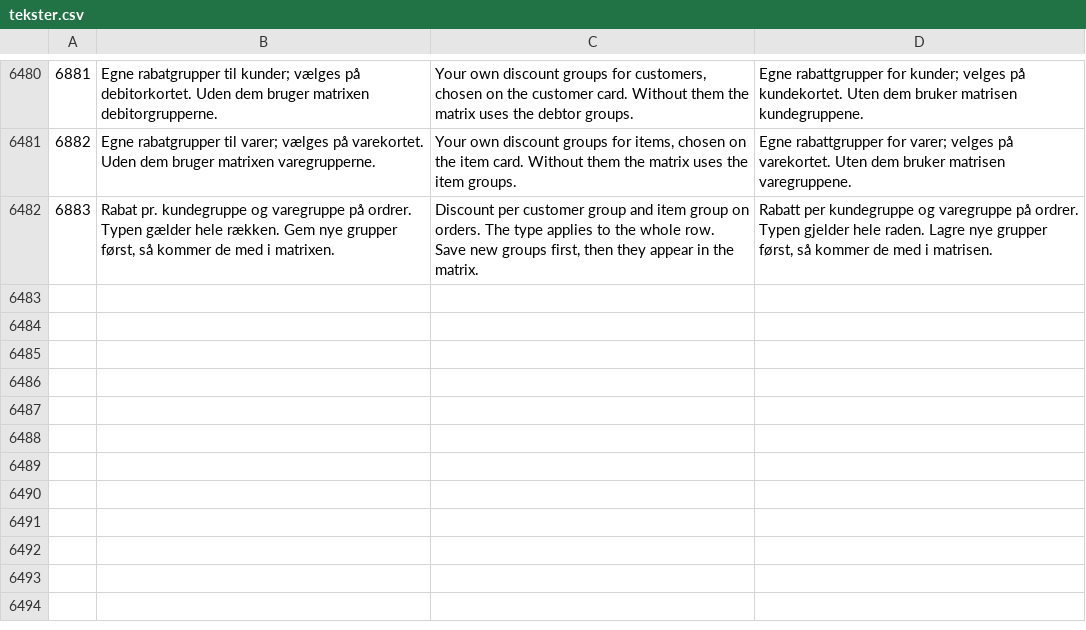
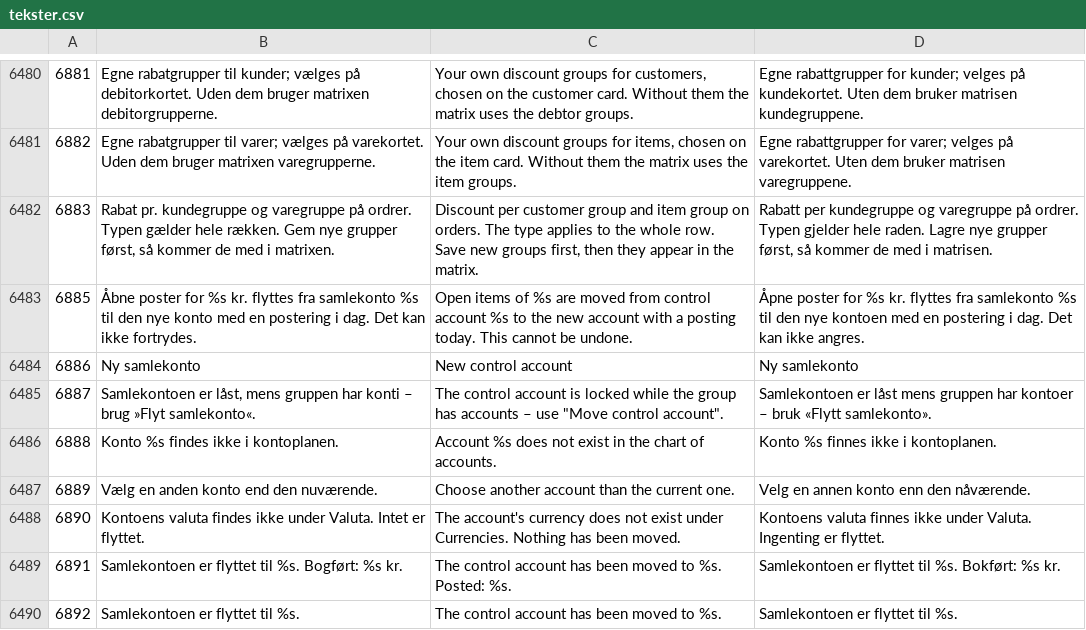
Before and after one commit to sawaneh1/saldi, a CSV file: importfiler/tekster.csv, drawn as a sheet; only a part is shown, gaps mark what is left out; the diff names each change by its address in the sheet, - before the commit and + after, or states it on an @@ line.

Commit message:
Settings 4c: Flyt samlekonto on debtor and creditor groups as a confirmed row action (B-D06) - the dialog shows the open-item amount and asks for the new account, unknown account or currency refused before anything is written, the move is posted in one transaction with the right D/K text and balances recalculated; the legacy group page is gone; inactive groups and VAT codes are no longer offered on the customer, supplier, item and account cards. Row actions can show per-row confirm text and ask for one value. Texts 6885-6892

```diff
--- a/importfiler/tekster.csv
+++ b/importfiler/tekster.csv
+row 6483: 6885 | Åbne poster for %s kr. flyttes fra samlekonto %s til den nye konto med en postering i dag. Det kan ikke fortrydes. | Open items of %s are moved from control account %s to the new account with a posting today. This cannot be undone. | Åpne poster for %s kr. flyttes fra samlekonto %s til den nye kontoen med en postering i dag. Det kan ikke angres.
+row 6484: 6886 | Ny samlekonto | New control account | Ny samlekonto
+row 6485: 6887 | Samlekontoen er låst, mens gruppen har konti – brug »Flyt samlekonto«. | The control account is locked while the group has accounts – use "Move control account". | Samlekontoen er låst mens gruppen har kontoer – bruk «Flytt samlekonto».
+row 6486: 6888 | Konto %s findes ikke i kontoplanen. | Account %s does not exist in the chart of accounts. | Konto %s finnes ikke i kontoplanen.
+row 6487: 6889 | Vælg en anden konto end den nuværende. | Choose another account than the current one. | Velg en annen konto enn den nåværende.
+row 6488: 6890 | Kontoens valuta findes ikke under Valuta. Intet er flyttet. | The account's currency does not exist under Currencies. Nothing has been moved. | Kontoens valuta finnes ikke under Valuta. Ingenting er flyttet.
+row 6489: 6891 | Samlekontoen er flyttet til %s. Bogført: %s kr. | The control account has been moved to %s. Posted: %s. | Samlekontoen er flyttet til %s. Bokført: %s kr.
+row 6490: 6892 | Samlekontoen er flyttet til %s. | The control account has been moved to %s. | Samlekontoen er flyttet til %s.
```
Also changed, not shown: 11 other files.
